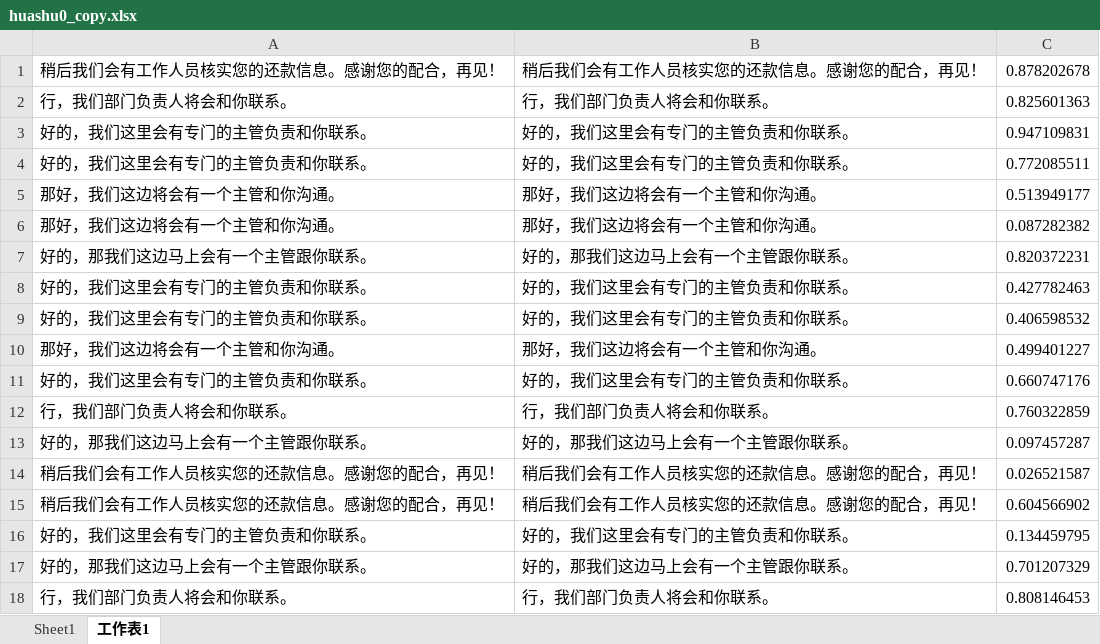
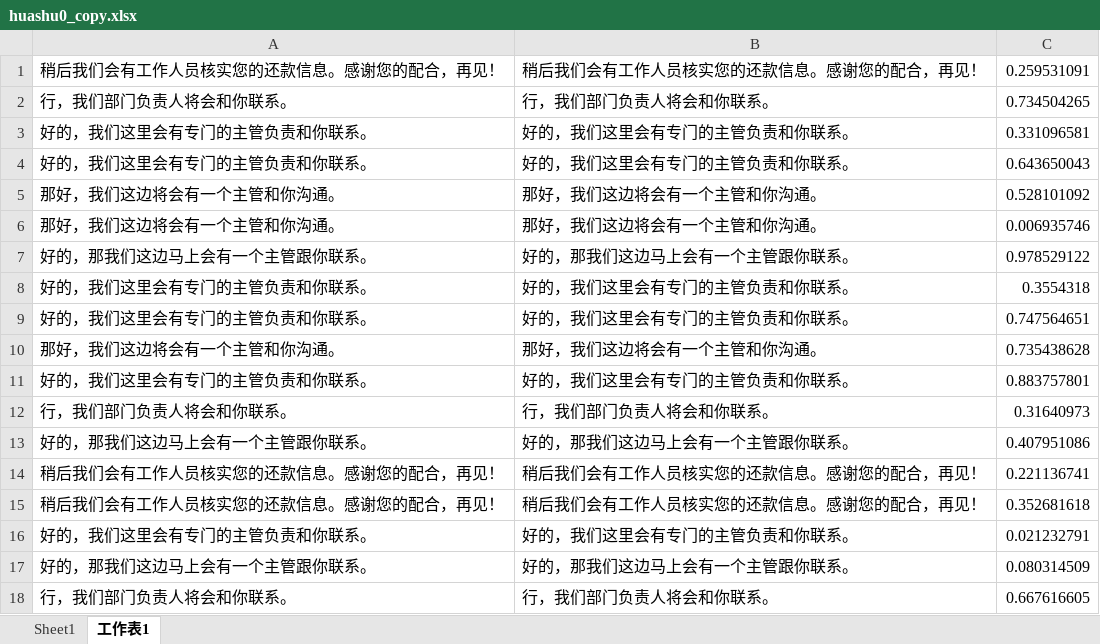
Before and after one commit to TSLNIHAOGIT/Chatbot1.0_ss, an Excel workbook: HRX/dialogflow_data_process/huashu0_copy.xlsx, sheet 工作表1, drawn as a sheet; values as stored, in another font and other column widths than the file's, no borders; the diff names each change by its address in the sheet, - before the commit and + after, or states it on an @@ line.

```diff
--- a/HRX/dialogflow_data_process/huashu0_copy.xlsx (sheet 工作表1)
+++ b/HRX/dialogflow_data_process/huashu0_copy.xlsx (sheet 工作表1)
-C1: 0.878202678
+C1: 0.259531091
-C2: 0.825601363
+C2: 0.734504265
-C3: 0.947109831
+C3: 0.331096581
-C4: 0.772085511
+C4: 0.643650043
-C5: 0.513949177
+C5: 0.528101092
-C6: 0.087282382
+C6: 0.006935746
-C7: 0.820372231
+C7: 0.978529122
-C8: 0.427782463
+C8: 0.3554318
-C9: 0.406598532
+C9: 0.747564651
-C10: 0.499401227
+C10: 0.735438628
-C11: 0.660747176
+C11: 0.883757801
-C12: 0.760322859
+C12: 0.31640973
-C13: 0.097457287
+C13: 0.407951086
-C14: 0.026521587
+C14: 0.221136741
-C15: 0.604566902
+C15: 0.352681618
-C16: 0.134459795
+C16: 0.021232791
-C17: 0.701207329
+C17: 0.080314509
-C18: 0.808146453
+C18: 0.667616605
```
Also changed, not shown: 2 other files.
